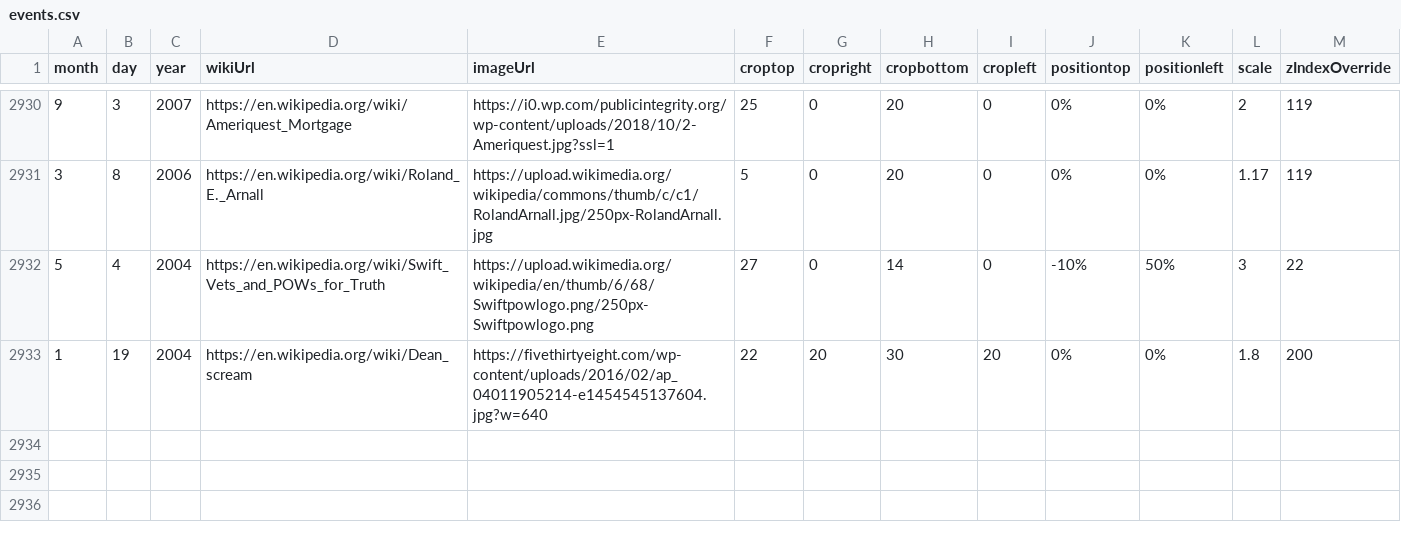
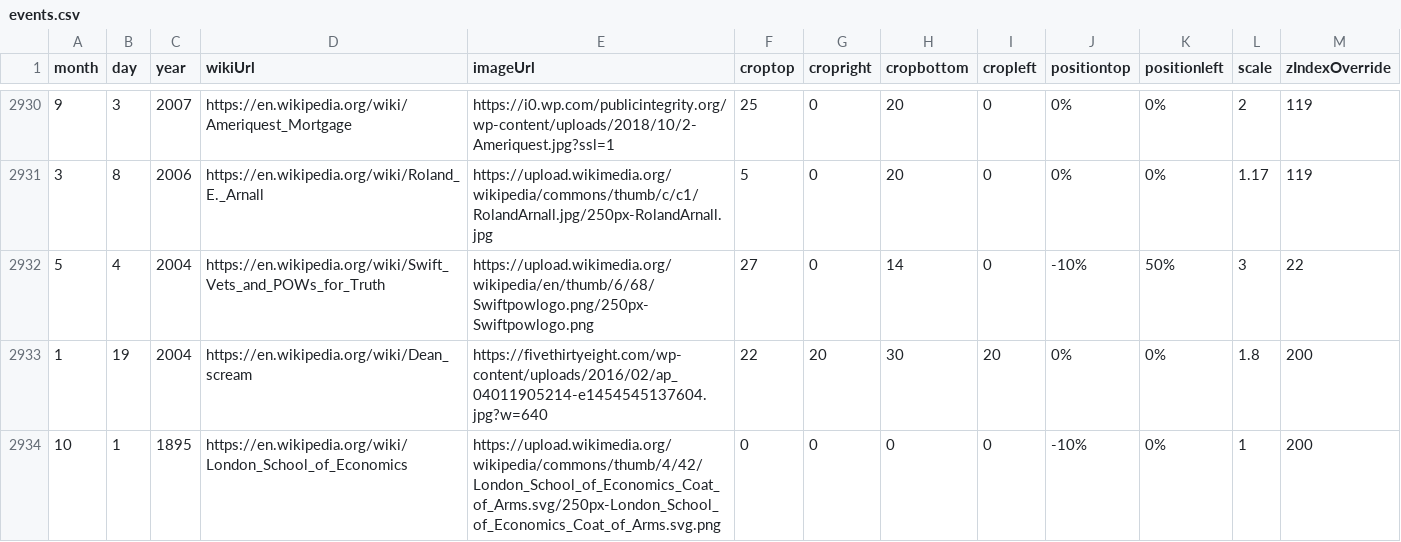
Before and after one commit to Markedwards54/History-Zoom, a CSV file: events.csv, drawn as a sheet; only a part is shown, gaps mark what is left out.

```diff
--- a/events.csv
+++ b/events.csv
@@ -2933 +2933,2 @@ month,day,year,wikiUrl,imageUrl,croptop,cropright,cropbottom,cropleft,positionto
 1,19,2004,https://en.wikipedia.org/wiki/Dean_scream,https://fivethirtyeight.com/wp-content/uploads/2016/02/ap_04011905214-e1454545137604.jpg?w=640,22,20,30,20,0%,0%,1.8,200
+10,1,1895,https://en.wikipedia.org/wiki/London_School_of_Economics,https://upload.wikimedia.org/wikipedia/commons/thumb/4/42/London_School_of_Economics_Coat_of_Arms.svg/250px-London_School_of_Economics_Coat_of_Arms.svg.png,0,0,0,0,-10%,0%,1,200
```
Also changed, not shown: 1 other file.
